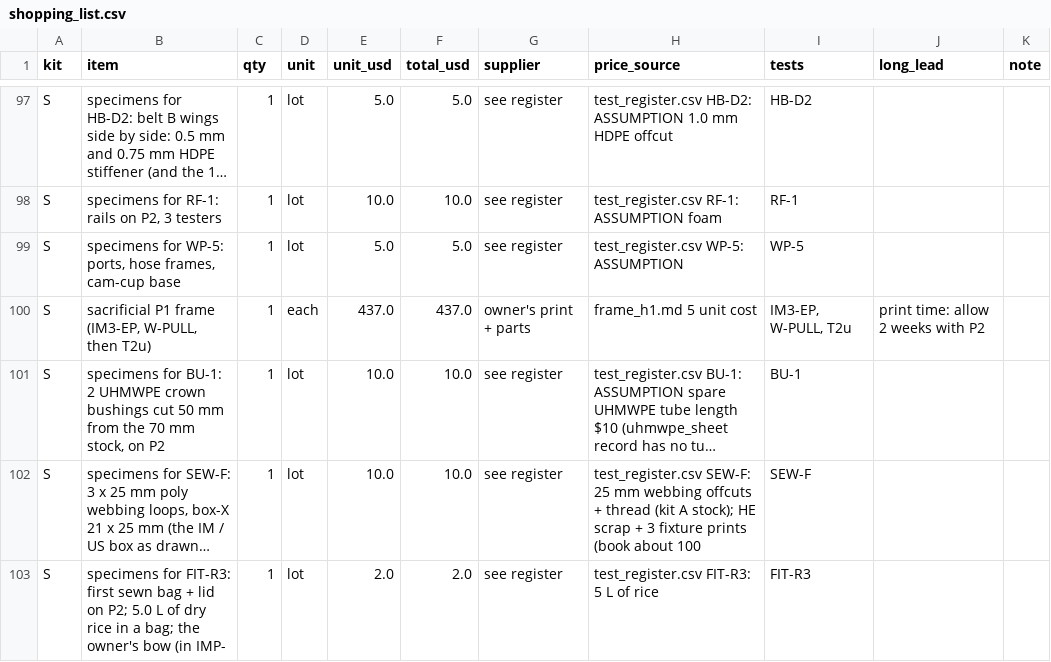
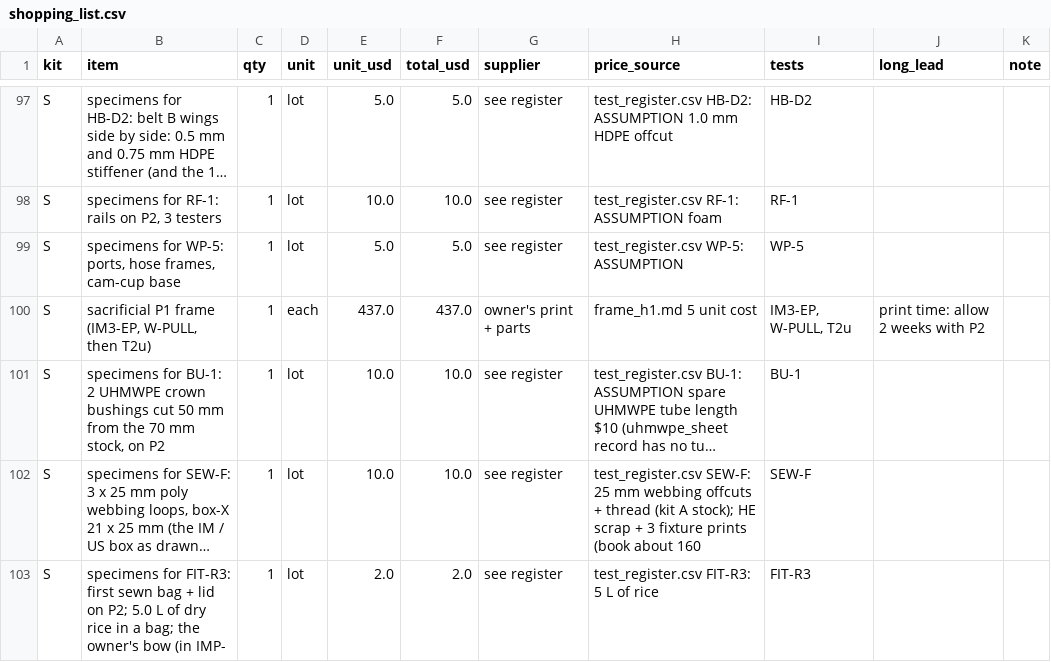
Before and after one commit to Overcastly-AI/Hunting-appeal, a CSV file: outputs/release/test_kit/shopping_list.csv, drawn as a sheet; only a part is shown, gaps mark what is left out; long unchanged cells end in …; the diff covers the shown part only; the diff names each change by its address in the sheet, - before the commit and + after, or states it on an @@ line.

```diff
--- a/outputs/release/test_kit/shopping_list.csv
+++ b/outputs/release/test_kit/shopping_list.csv
-H102 (price_source): …(book about 100
+H102 (price_source): …(book about 160
```
Also changed, not shown: 9 edited cells elsewhere in this file, designs/pack_5200/tests_physical/test_register.csv, outputs/release/pack5200_corrie_f_rev3/manufacturing/bom.csv, 55 other files.
